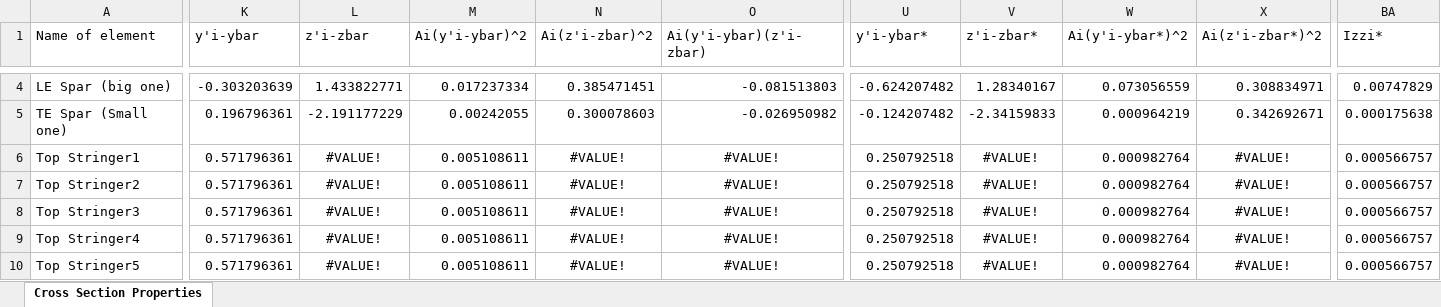
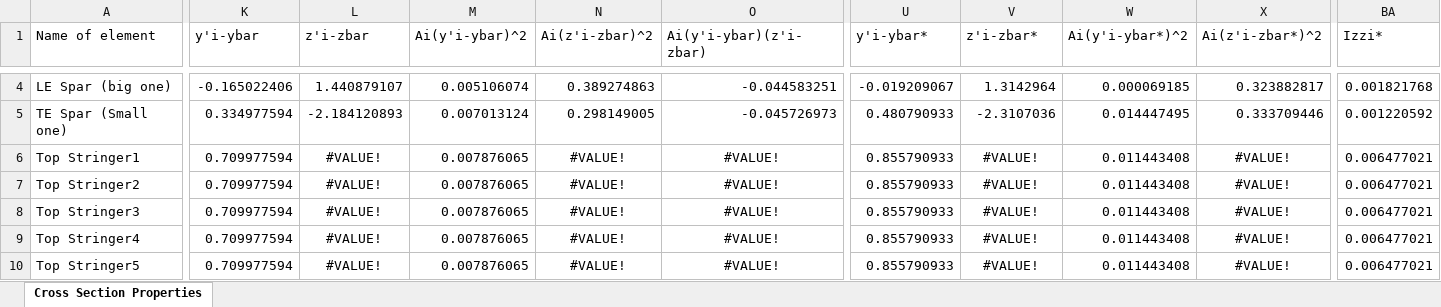
Before and after one commit to FlyAeroMan/structures-calc, an Excel workbook: src/Section Properties ITERATION003A.xlsx, sheet Cross Section Properties, drawn as a sheet; only a part is shown, gaps mark what is left out; values as stored, in another font and other column widths than the file's, no borders; charts and pictures not drawn; the diff covers the shown part only; the diff names each change by its address in the sheet, - before the commit and + after, or states it on an @@ line.

```diff
--- a/src/Section Properties ITERATION003A.xlsx (sheet Cross Section Properties)
+++ b/src/Section Properties ITERATION003A.xlsx (sheet Cross Section Properties)
-K4 (y'i-ybar): -0.303203639
+K4 (y'i-ybar): -0.165022406
-L4 (z'i-zbar): 1.433822771
+L4 (z'i-zbar): 1.440879107
-M4 (Ai(y'i-ybar)^2): 0.017237334
+M4 (Ai(y'i-ybar)^2): 0.005106074
-N4 (Ai(z'i-zbar)^2): 0.385471451
+N4 (Ai(z'i-zbar)^2): 0.389274863
-O4 (Ai(y'i-ybar)(z'i-zbar)): -0.081513803
+O4 (Ai(y'i-ybar)(z'i-zbar)): -0.044583251
-U4 (y'i-ybar*): -0.624207482
+U4 (y'i-ybar*): -0.019209067
-V4 (z'i-zbar*): 1.28340167
+V4 (z'i-zbar*): 1.3142964
-W4 (Ai(y'i-ybar*)^2): 0.073056559
+W4 (Ai(y'i-ybar*)^2): 0.000069185
-X4 (Ai(z'i-zbar*)^2): 0.308834971
+X4 (Ai(z'i-zbar*)^2): 0.323882817
-BA4 (Izzi*): 0.00747829
+BA4 (Izzi*): 0.001821768
-K5 (y'i-ybar): 0.196796361
+K5 (y'i-ybar): 0.334977594
-L5 (z'i-zbar): -2.191177229
+L5 (z'i-zbar): -2.184120893
-M5 (Ai(y'i-ybar)^2): 0.00242055
+M5 (Ai(y'i-ybar)^2): 0.007013124
-N5 (Ai(z'i-zbar)^2): 0.300078603
+N5 (Ai(z'i-zbar)^2): 0.298149005
-O5 (Ai(y'i-ybar)(z'i-zbar)): -0.026950982
+O5 (Ai(y'i-ybar)(z'i-zbar)): -0.045726973
-U5 (y'i-ybar*): -0.124207482
+U5 (y'i-ybar*): 0.480790933
-V5 (z'i-zbar*): -2.34159833
+V5 (z'i-zbar*): -2.3107036
-W5 (Ai(y'i-ybar*)^2): 0.000964219
+W5 (Ai(y'i-ybar*)^2): 0.014447495
-X5 (Ai(z'i-zbar*)^2): 0.342692671
+X5 (Ai(z'i-zbar*)^2): 0.333709446
-BA5 (Izzi*): 0.000175638
+BA5 (Izzi*): 0.001220592
-K6:K10 (y'i-ybar): 0.571796361
+K6:K10 (y'i-ybar): 0.709977594
-M6:M10 (Ai(y'i-ybar)^2): 0.005108611
+M6:M10 (Ai(y'i-ybar)^2): 0.007876065
-U6:U10 (y'i-ybar*): 0.250792518
+U6:U10 (y'i-ybar*): 0.855790933
-W6:W10 (Ai(y'i-ybar*)^2): 0.000982764
+W6:W10 (Ai(y'i-ybar*)^2): 0.011443408
-BA6:BA10 (Izzi*): 0.000566757
+BA6:BA10 (Izzi*): 0.006477021
```
Also changed, not shown: 97 edited cells elsewhere in this sheet, src/Section Properties ITERATION002A.xlsx, src/Section Properties ITERATION002B.xlsx, 11 other files.
